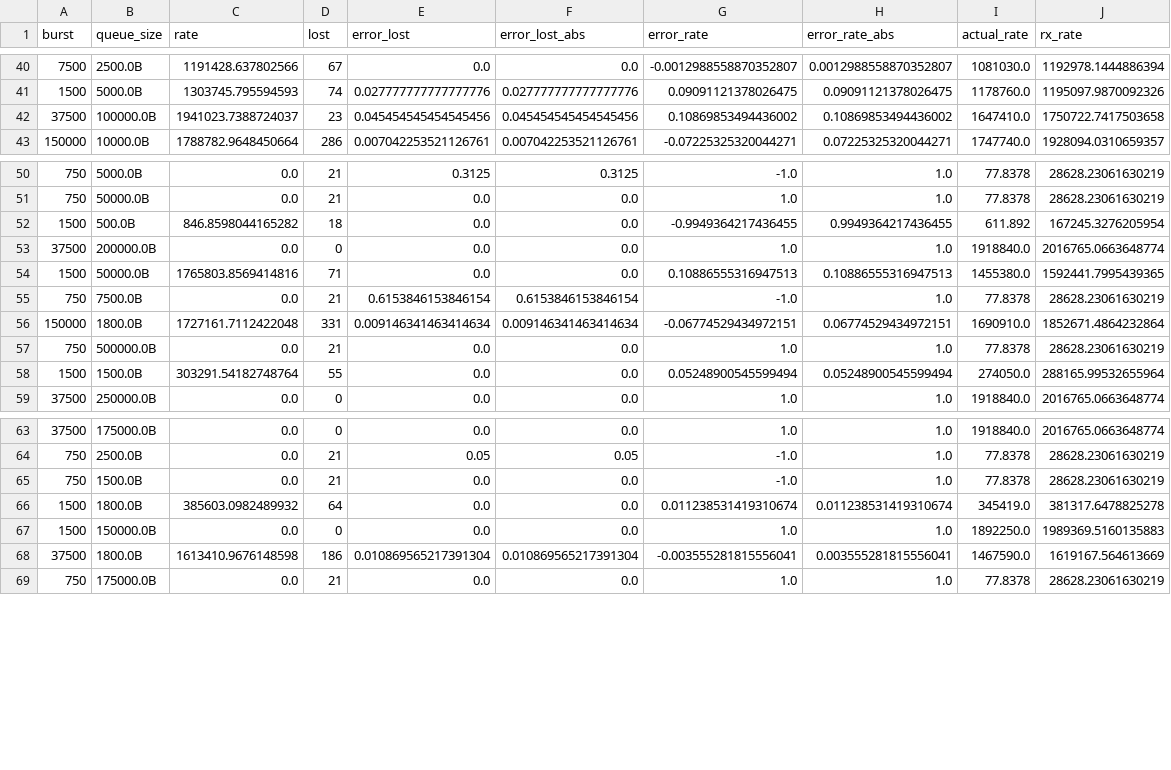
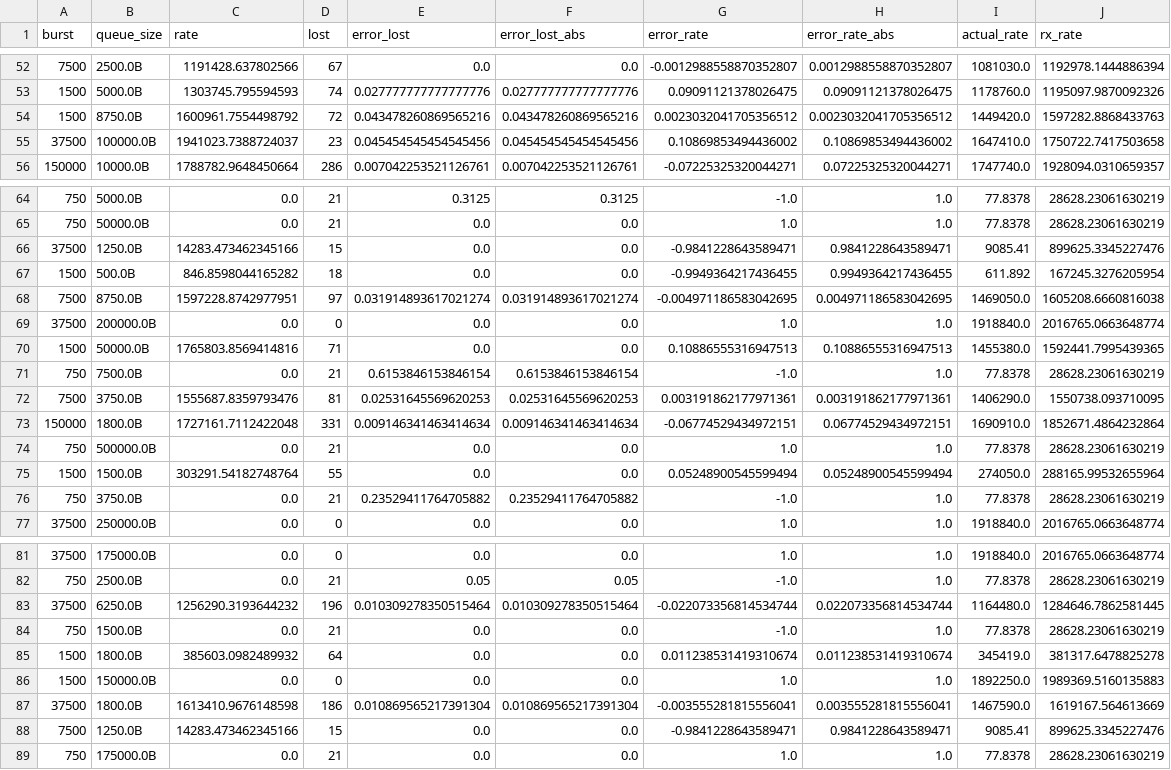
Before and after one commit to MRimk/Traffic-Policing-Inference-Simulation, a CSV file: data/results_xtopo.csv, drawn as a sheet; only a part is shown, gaps mark what is left out; the diff covers the shown part only.

```diff
--- a/data/results_xtopo.csv
+++ b/data/results_xtopo.csv
@@ -41,2 +53,3 @@ burst,queue_size,rate,lost,error_lost,error_lost_abs,error_rate,error_rate_abs,a
 1500,5000.0B,1303745.795594593,74,0.027777777777777776,0.027777777777777776,0.09091121378026475,0.09091121378026475,1178760.0,1195097.9870092326
+1500,8750.0B,1600961.7554498792,72,0.043478260869565216,0.043478260869565216,0.0023032041705356512,0.0023032041705356512,1449420.0,1597282.8868433763
 37500,100000.0B,1941023.7388724037,23,0.045454545454545456,0.045454545454545456,0.10869853494436002,0.10869853494436002,1647410.0,1750722.7417503658
@@ -51,3 +65,5 @@ burst,queue_size,rate,lost,error_lost,error_lost_abs,error_rate,error_rate_abs,a
 750,50000.0B,0.0,21,0.0,0.0,1.0,1.0,77.8378,28628.23061630219
+37500,1250.0B,14283.473462345166,15,0.0,0.0,-0.9841228643589471,0.9841228643589471,9085.41,899625.3345227476
 1500,500.0B,846.8598044165282,18,0.0,0.0,-0.9949364217436455,0.9949364217436455,611.892,167245.3276205954
+7500,8750.0B,1597228.8742977951,97,0.031914893617021274,0.031914893617021274,-0.004971186583042695,0.004971186583042695,1469050.0,1605208.6660816038
 37500,200000.0B,0.0,0,0.0,0.0,1.0,1.0,1918840.0,2016765.0663648774
@@ -55,2 +71,3 @@ burst,queue_size,rate,lost,error_lost,error_lost_abs,error_rate,error_rate_abs,a
 750,7500.0B,0.0,21,0.6153846153846154,0.6153846153846154,-1.0,1.0,77.8378,28628.23061630219
+7500,3750.0B,1555687.8359793476,81,0.02531645569620253,0.02531645569620253,0.003191862177971361,0.003191862177971361,1406290.0,1550738.093710095
 150000,1800.0B,1727161.7112422048,331,0.009146341463414634,0.009146341463414634,-0.06774529434972151,0.06774529434972151,1690910.0,1852671.4864232864
@@ -58,2 +75,3 @@ burst,queue_size,rate,lost,error_lost,error_lost_abs,error_rate,error_rate_abs,a
 1500,1500.0B,303291.54182748764,55,0.0,0.0,0.05248900545599494,0.05248900545599494,274050.0,288165.99532655964
+750,3750.0B,0.0,21,0.23529411764705882,0.23529411764705882,-1.0,1.0,77.8378,28628.23061630219
 37500,250000.0B,0.0,0,0.0,0.0,1.0,1.0,1918840.0,2016765.0663648774
@@ -64,2 +82,3 @@ burst,queue_size,rate,lost,error_lost,error_lost_abs,error_rate,error_rate_abs,a
 750,2500.0B,0.0,21,0.05,0.05,-1.0,1.0,77.8378,28628.23061630219
+37500,6250.0B,1256290.3193644232,196,0.010309278350515464,0.010309278350515464,-0.022073356814534744,0.022073356814534744,1164480.0,1284646.7862581445
 750,1500.0B,0.0,21,0.0,0.0,-1.0,1.0,77.8378,28628.23061630219
@@ -68,2 +87,3 @@ burst,queue_size,rate,lost,error_lost,error_lost_abs,error_rate,error_rate_abs,a
 37500,1800.0B,1613410.9676148598,186,0.010869565217391304,0.010869565217391304,-0.003555281815556041,0.003555281815556041,1467590.0,1619167.564613669
+7500,1250.0B,14283.473462345166,15,0.0,0.0,-0.9841228643589471,0.9841228643589471,9085.41,899625.3345227476
 750,175000.0B,0.0,21,0.0,0.0,1.0,1.0,77.8378,28628.23061630219
```
Also changed, not shown: 13 added rows elsewhere in this file, 32 other files.
